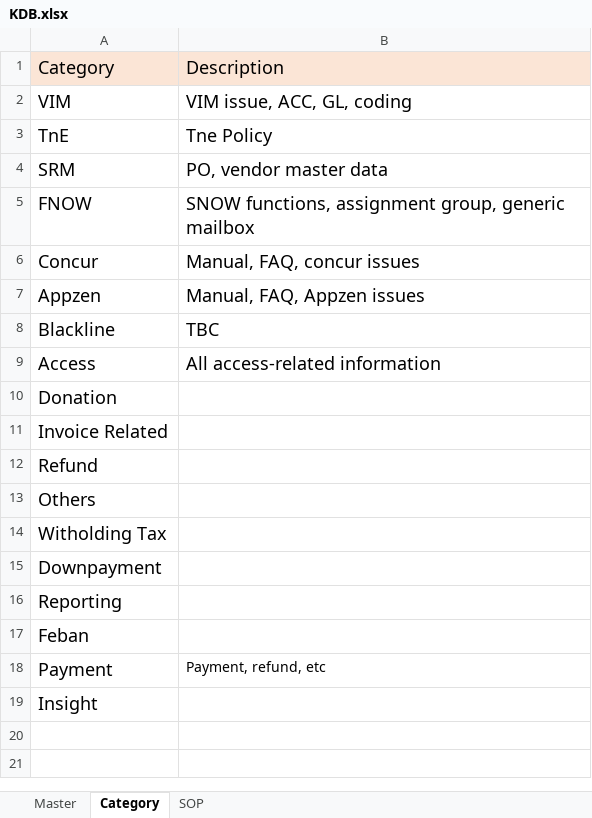
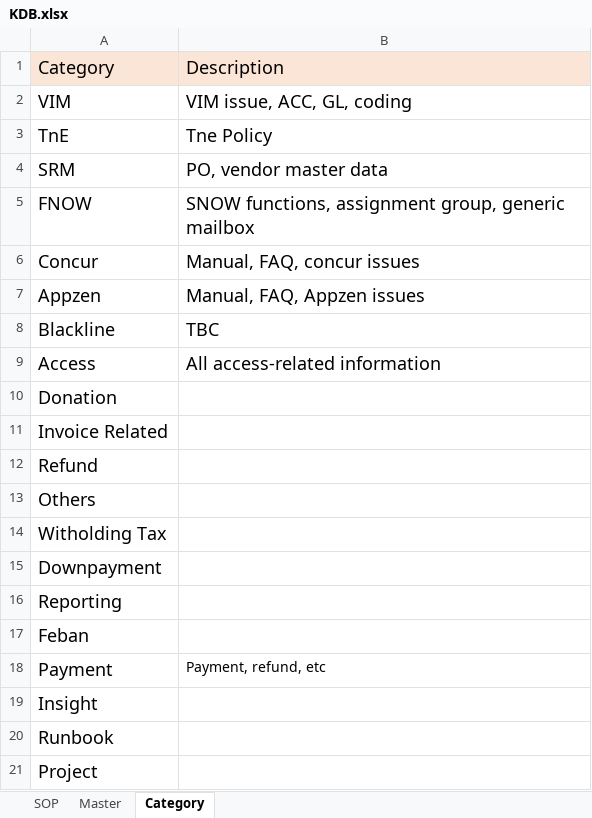
Before and after one commit to maedako1/r2p-chatbot, an Excel workbook: KDB.xlsx, sheet Category, drawn as a sheet; values as stored, in another font and other column widths than the file's, no borders; the diff names each change by its address in the sheet, - before the commit and + after, or states it on an @@ line.

```diff
--- a/KDB.xlsx (sheet Category)
+++ b/KDB.xlsx (sheet Category)
@@ sheet tab order changed: SOP | Master | Category @@
+row 20: Runbook
+row 21: Project
```
Also changed, not shown: sheet Master, hidden cells.
